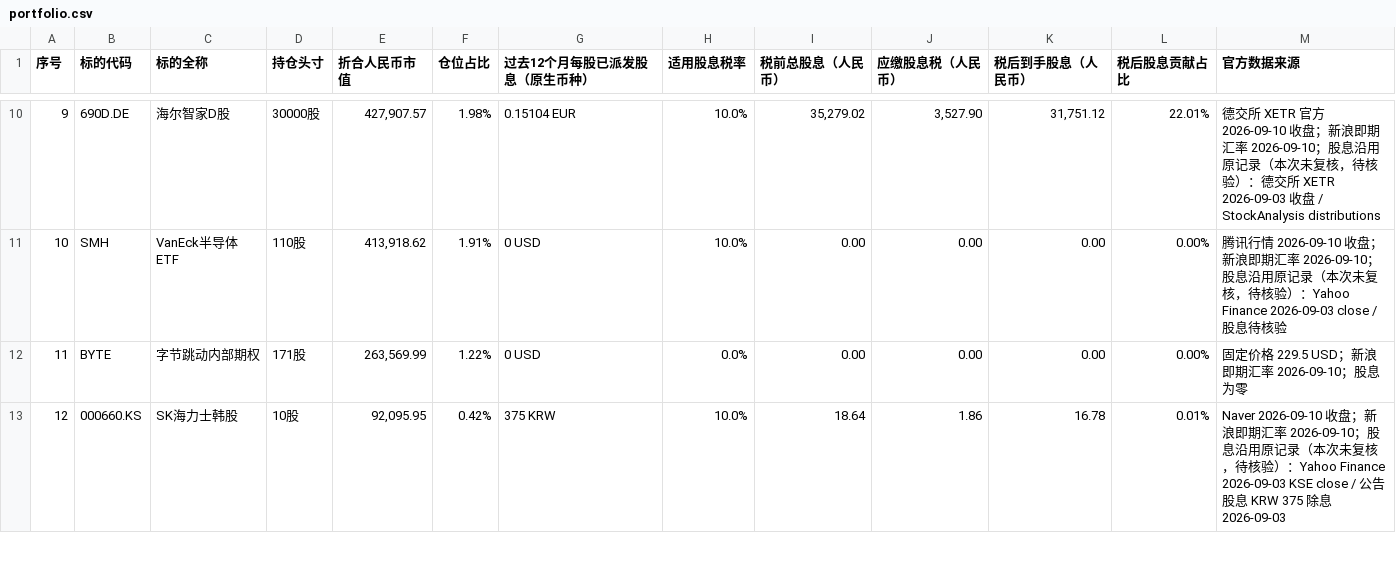
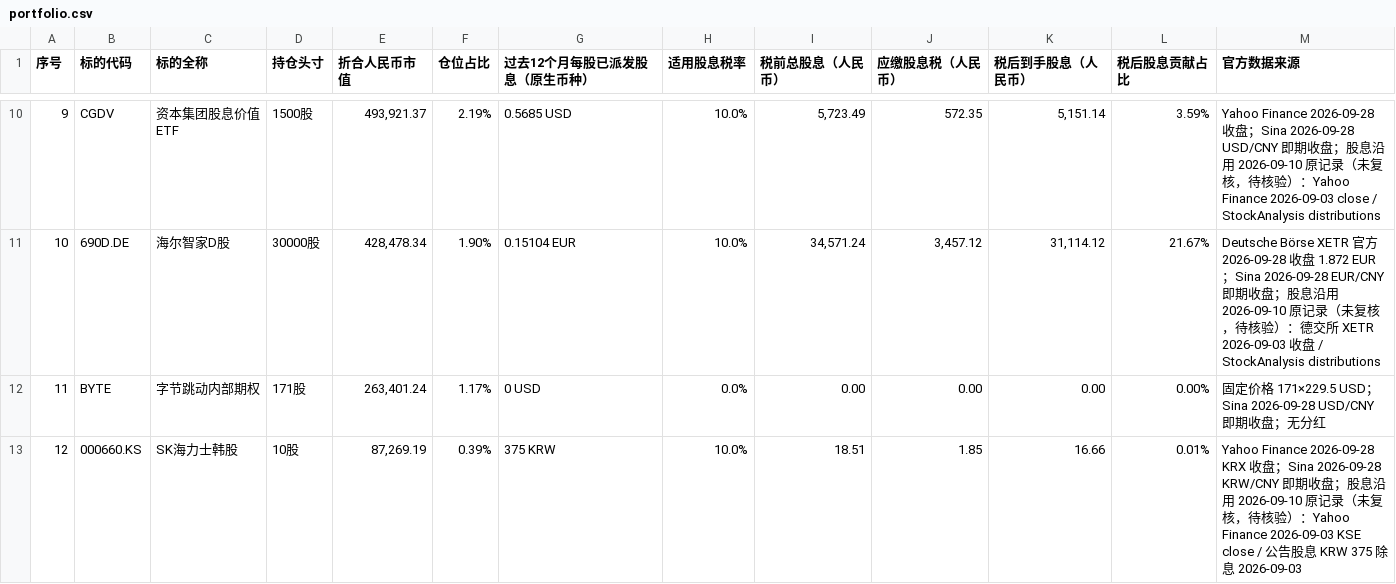
Before and after one commit to ephonzhang/HomeAsset, a CSV file: public/data/portfolio.csv, drawn as a sheet; only a part is shown, gaps mark what is left out; the diff covers the shown part only.

```diff
--- a/public/data/portfolio.csv
+++ b/public/data/portfolio.csv
@@ -10,4 +10,4 @@
-9,690D.DE,海尔智家D股,30000股,"427,907.57",1.98%,0.15104 EUR,10.0%,"35,279.02","3,527.90","31,751.12",22.01%,德交所 XETR 官方 2026-09-10 收盘；新浪即期汇率 2026-09-10；股息沿用原记录（本次未复核，待核验）：德交所 XETR 2026-09-03 收盘 / StockAnalysis distributions
-10,SMH,VanEck半导体ETF,110股,"413,918.62",1.91%,0 USD,10.0%,0.00,0.00,0.00,0.00%,腾讯行情 2026-09-10 收盘；新浪即期汇率 2026-09-10；股息沿用原记录（本次未复核，待核验）：Yahoo Finance 2026-09-03 close / 股息待核验
-11,BYTE,字节跳动内部期权,171股,"263,569.99",1.22%,0 USD,0.0%,0.00,0.00,0.00,0.00%,固定价格 229.5 USD；新浪即期汇率 2026-09-10；股息为零
-12,000660.KS,SK海力士韩股,10股,"92,095.95",0.42%,375 KRW,10.0%,18.64,1.86,16.78,0.01%,Naver 2026-09-10 收盘；新浪即期汇率 2026-09-10；股息沿用原记录（本次未复核，待核验）：Yahoo Finance 2026-09-03 KSE close / 公告股息 KRW 375 除息 2026-09-03
+9,CGDV,资本集团股息价值ETF,1500股,"493,921.37",2.19%,0.5685 USD,10.0%,"5,723.49",572.35,"5,151.14",3.59%,Yahoo Finance 2026-09-28 收盘；Sina 2026-09-28 USD/CNY 即期收盘；股息沿用 2026-09-10 原记录（未复核，待核验）：Yahoo Finance 2026-09-03 close / StockAnalysis distributions
+10,690D.DE,海尔智家D股,30000股,"428,478.34",1.90%,0.15104 EUR,10.0%,"34,571.24","3,457.12","31,114.12",21.67%,Deutsche Börse XETR 官方 2026-09-28 收盘 1.872 EUR；Sina 2026-09-28 EUR/CNY 即期收盘；股息沿用 2026-09-10 原记录（未复核，待核验）：德交所 XETR 2026-09-03 收盘 / StockAnalysis distributions
+11,BYTE,字节跳动内部期权,171股,"263,401.24",1.17%,0 USD,0.0%,0.00,0.00,0.00,0.00%,固定价格 171×229.5 USD；Sina 2026-09-28 USD/CNY 即期收盘；无分红
+12,000660.KS,SK海力士韩股,10股,"87,269.19",0.39%,375 KRW,10.0%,18.51,1.85,16.66,0.01%,Yahoo Finance 2026-09-28 KRX 收盘；Sina 2026-09-28 KRW/CNY 即期收盘；股息沿用 2026-09-10 原记录（未复核，待核验）：Yahoo Finance 2026-09-03 KSE close / 公告股息 KRW 375 除息 2026-09-03
```
Also changed, not shown: 60 edited cells elsewhere in this file, 3 other files.
